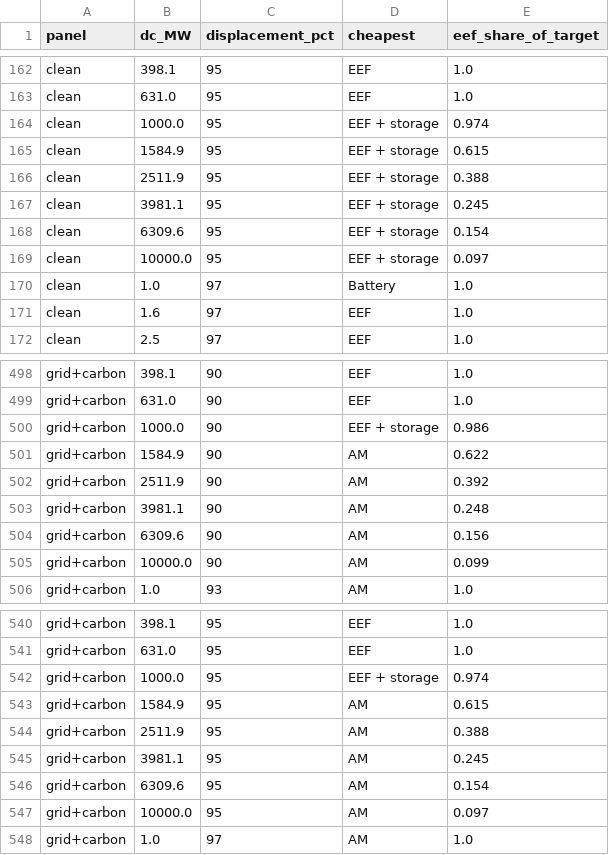
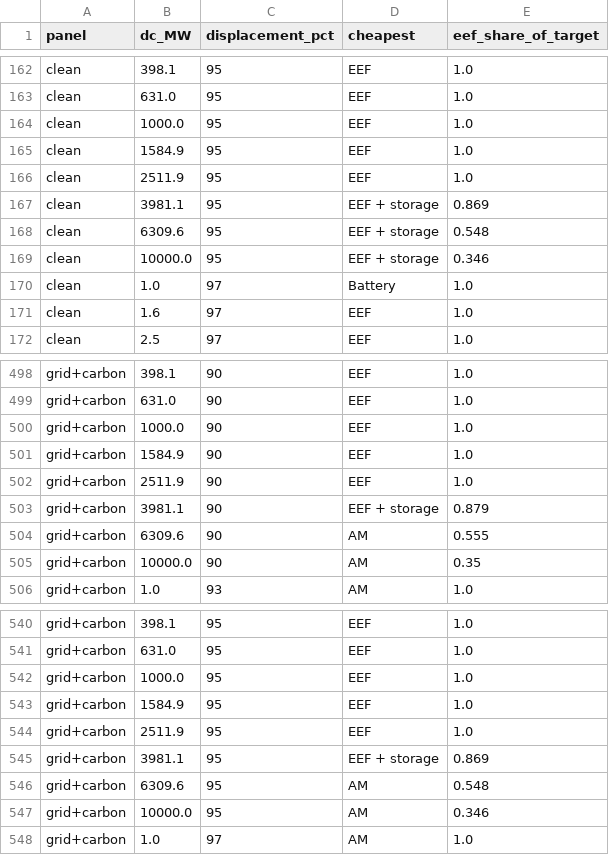
Before and after one commit to alnasser2030/EVM-SMART, a CSV file: tpec2027/results/displacement_size_map.csv, drawn as a sheet; only a part is shown, gaps mark what is left out; the diff covers the shown part only.

```diff
--- a/tpec2027/results/displacement_size_map.csv
+++ b/tpec2027/results/displacement_size_map.csv
@@ -163,8 +163,8 @@ clean,398.1,95,EEF,1.0
 clean,631.0,95,EEF,1.0
-clean,1000.0,95,EEF + storage,0.974
-clean,1584.9,95,EEF + storage,0.615
-clean,2511.9,95,EEF + storage,0.388
-clean,3981.1,95,EEF + storage,0.245
-clean,6309.6,95,EEF + storage,0.154
-clean,10000.0,95,EEF + storage,0.097
+clean,1000.0,95,EEF,1.0
+clean,1584.9,95,EEF,1.0
+clean,2511.9,95,EEF,1.0
+clean,3981.1,95,EEF + storage,0.869
+clean,6309.6,95,EEF + storage,0.548
+clean,10000.0,95,EEF + storage,0.346
 clean,1.0,97,Battery,1.0
@@ -499,8 +499,8 @@ grid+carbon,398.1,90,EEF,1.0
 grid+carbon,631.0,90,EEF,1.0
-grid+carbon,1000.0,90,EEF + storage,0.986
-grid+carbon,1584.9,90,AM,0.622
-grid+carbon,2511.9,90,AM,0.392
-grid+carbon,3981.1,90,AM,0.248
-grid+carbon,6309.6,90,AM,0.156
-grid+carbon,10000.0,90,AM,0.099
+grid+carbon,1000.0,90,EEF,1.0
+grid+carbon,1584.9,90,EEF,1.0
+grid+carbon,2511.9,90,EEF,1.0
+grid+carbon,3981.1,90,EEF + storage,0.879
+grid+carbon,6309.6,90,AM,0.555
+grid+carbon,10000.0,90,AM,0.35
 grid+carbon,1.0,93,AM,1.0
@@ -541,8 +541,8 @@ grid+carbon,398.1,95,EEF,1.0
 grid+carbon,631.0,95,EEF,1.0
-grid+carbon,1000.0,95,EEF + storage,0.974
-grid+carbon,1584.9,95,AM,0.615
-grid+carbon,2511.9,95,AM,0.388
-grid+carbon,3981.1,95,AM,0.245
-grid+carbon,6309.6,95,AM,0.154
-grid+carbon,10000.0,95,AM,0.097
+grid+carbon,1000.0,95,EEF,1.0
+grid+carbon,1584.9,95,EEF,1.0
+grid+carbon,2511.9,95,EEF,1.0
+grid+carbon,3981.1,95,EEF + storage,0.869
+grid+carbon,6309.6,95,AM,0.548
+grid+carbon,10000.0,95,AM,0.346
 grid+carbon,1.0,97,AM,1.0
```
Also changed, not shown: 155 edited cells elsewhere in this file, 5 other files.
